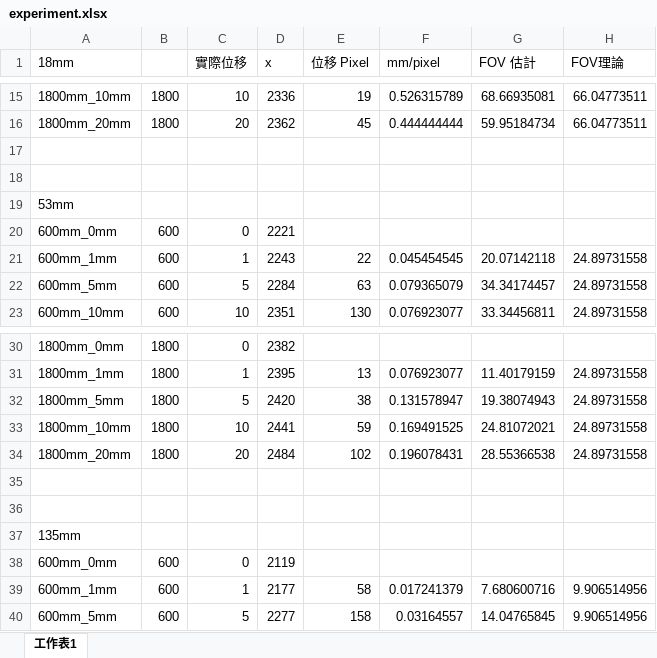
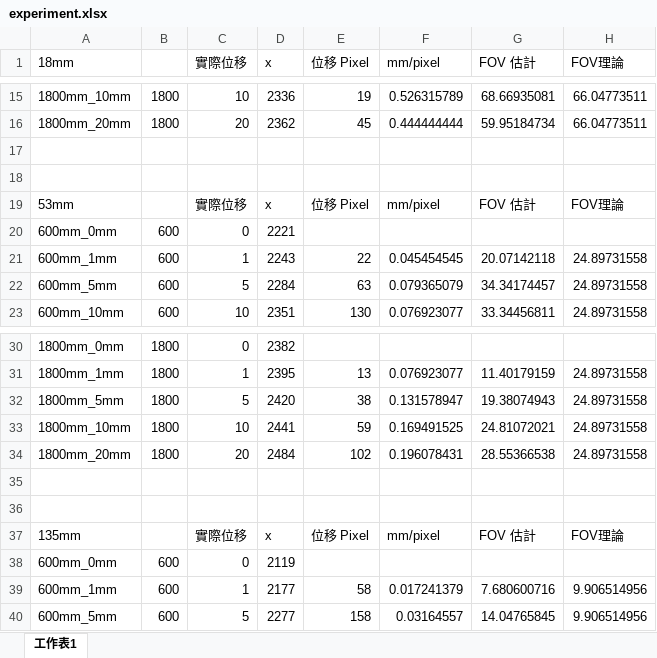
Before and after one commit to thtang/Advanced-Computer-Vision, an Excel workbook: hw2/experiment.xlsx, sheet 工作表1, drawn as a sheet; only a part is shown, gaps mark what is left out; values as stored, in another font and other column widths than the file's, no borders; removed rows and columns are numbered as before the commit, all else as after; the diff names each change by its address in the sheet, - before the commit and + after, or states it on an @@ line.

```diff
--- a/hw2/experiment.xlsx (sheet 工作表1)
+++ b/hw2/experiment.xlsx (sheet 工作表1)
-row 19: 53mm
+row 19: 53mm |  | 實際位移 | x | 位移 Pixel | mm/pixel | FOV 估計 | FOV理論
-row 37: 135mm
+row 37: 135mm |  | 實際位移 | x | 位移 Pixel | mm/pixel | FOV 估計 | FOV理論
```
Also changed, not shown: 3 other files.
